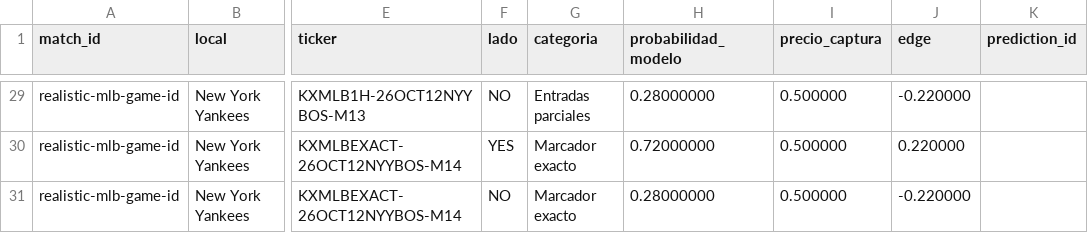
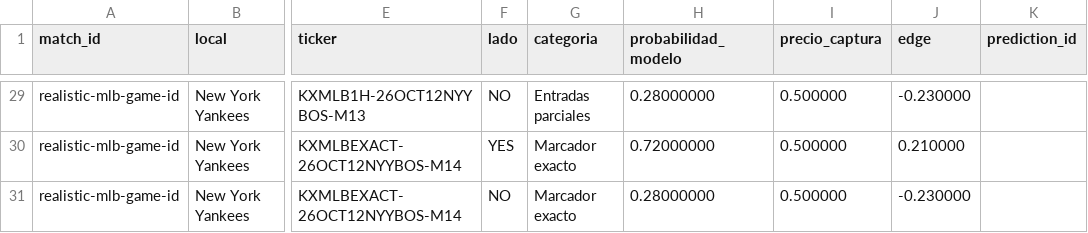
Before and after one commit to fall2606/predicciones, a CSV file: mlb_probabilidades_actuales.csv, drawn as a sheet; only a part is shown, gaps mark what is left out; the diff covers the shown part only; the diff names each change by its address in the sheet, - before the commit and + after, or states it on an @@ line.

```diff
--- a/mlb_probabilidades_actuales.csv
+++ b/mlb_probabilidades_actuales.csv
-J29 (edge): -0.220000
+J29 (edge): -0.230000
-J30 (edge): 0.220000
+J30 (edge): 0.210000
-J31 (edge): -0.220000
+J31 (edge): -0.230000
```
Also changed, not shown: 27 edited cells elsewhere in this file, mlb_candidatos_descartados.csv, mlb_cobertura_por_partido.csv, 1 other file.
